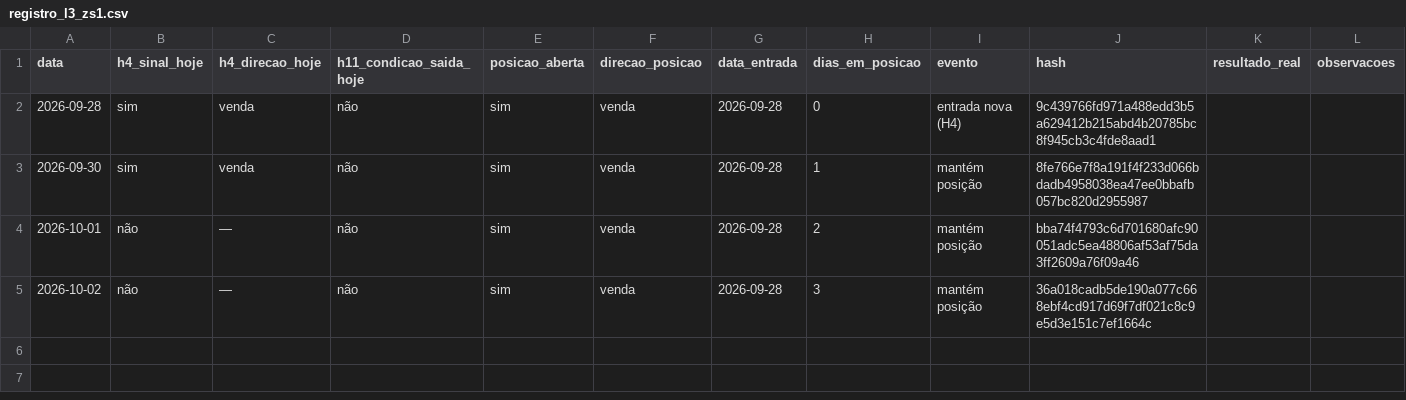
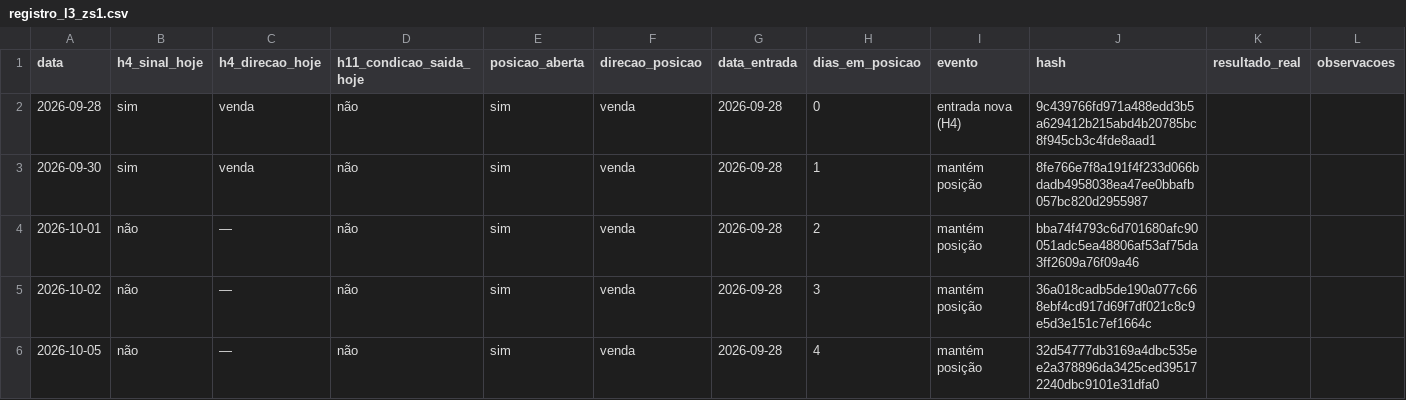
Before and after one commit to rcfcastro-FANNI/outros-ativos-prova-publica, a CSV file: registro_l3_zs1.csv, drawn as a sheet.

```diff
--- a/registro_l3_zs1.csv
+++ b/registro_l3_zs1.csv
@@ -5 +5,2 @@
 2026-10-02;não;—;não;sim;venda;2026-09-28;3;mantém posição;36a018cadb5de190a077c668ebf4cd917d69f7df021c8c9e5d3e151c7ef1664c;;
+2026-10-05;não;—;não;sim;venda;2026-09-28;4;mantém posição;32d54777db3169a4dbc535ee2a378896da3425ced395172240dbc9101e31dfa0;;
```
Also changed, not shown: registro_l3_bova11.csv, registro_l3_itausa.csv, 1 other file.
